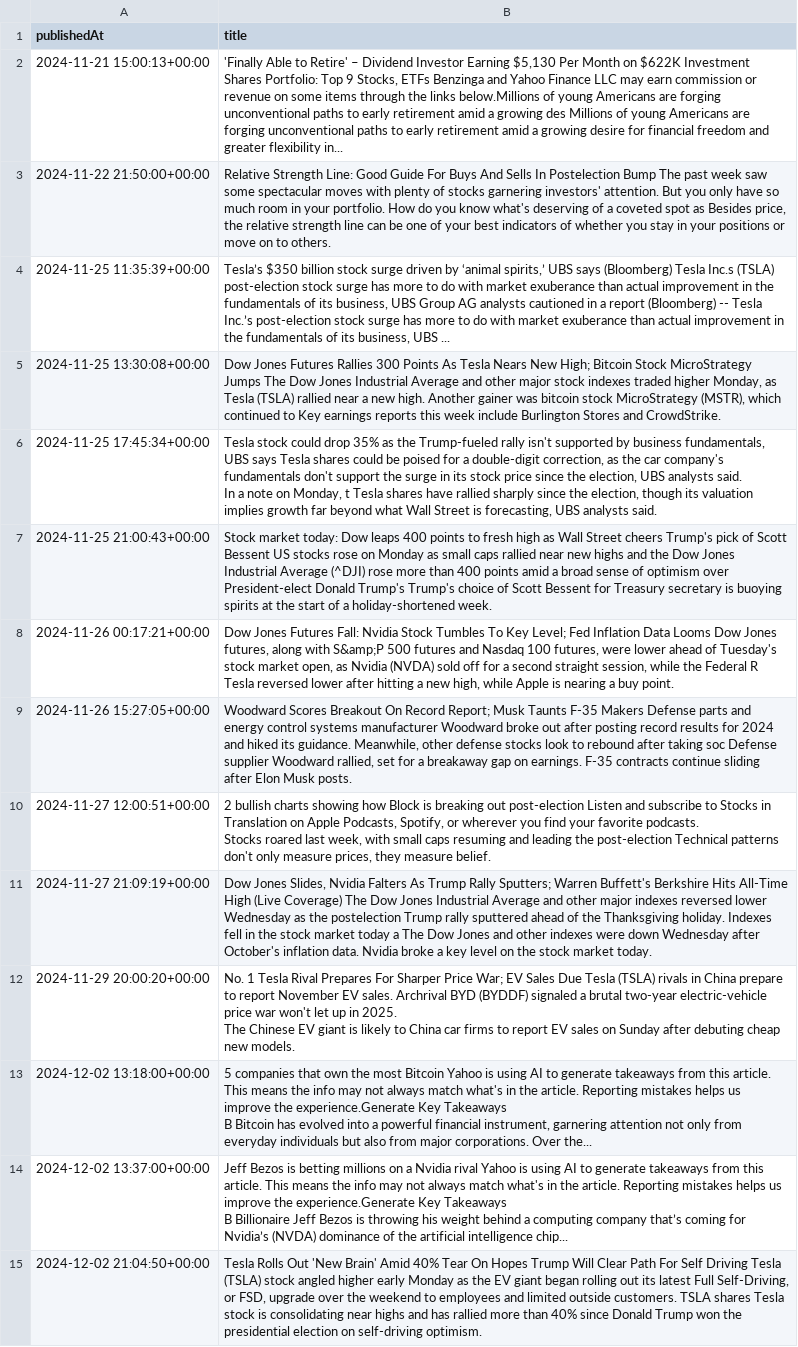
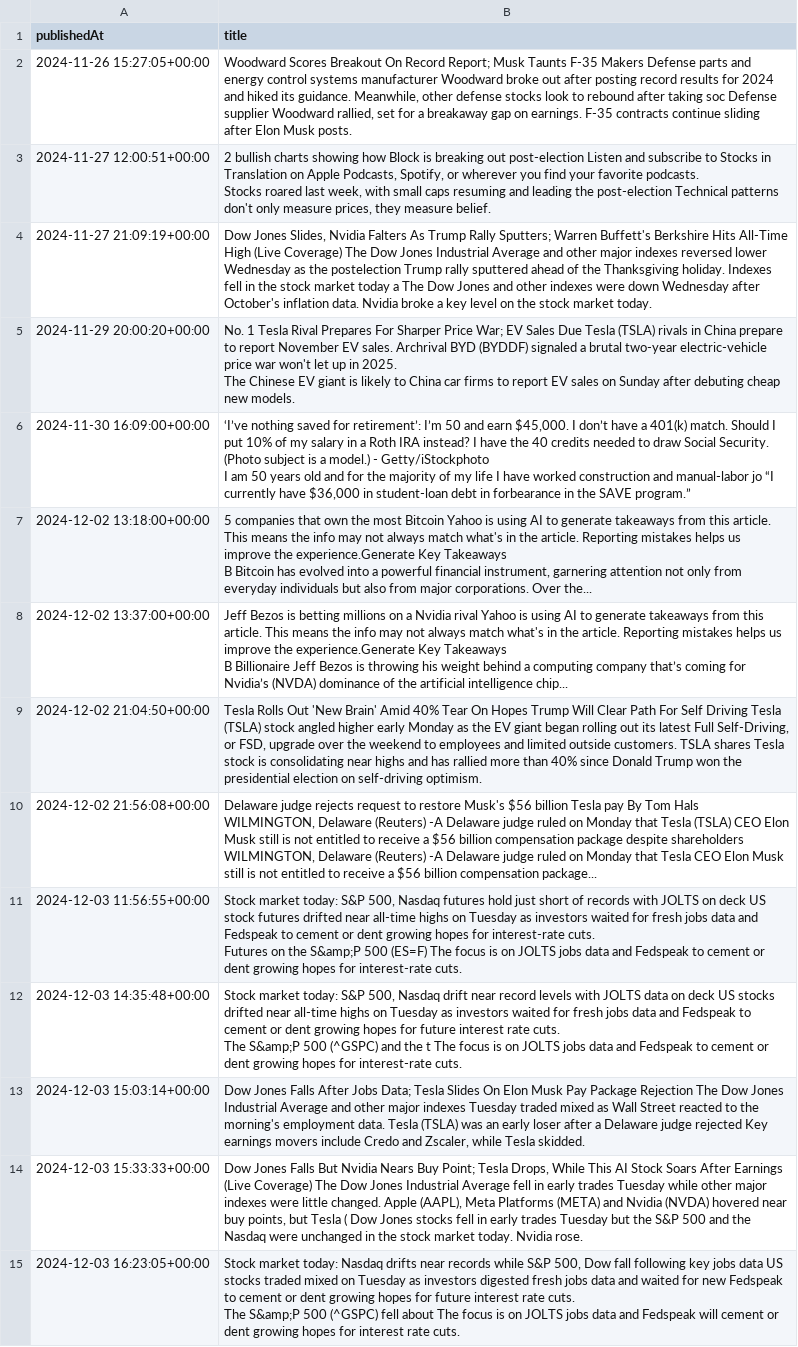
Before and after one commit to zhangj23/stock-ai, a CSV file: csv/TSLA.csv, drawn as a sheet; only a part is shown; the shorter side is filled out with more unchanged rows; removed rows and columns are numbered as before the commit, all else as after; ↵ is a line break in a cell; the diff covers the shown part only; the diff names each change by its address in the sheet, - before the commit and + after, or states it on an @@ line.

```diff
--- a/csv/TSLA.csv
+++ b/csv/TSLA.csv
-row 2: 2024-11-21 15:00:13+00:00 | 'Finally Able to Retire' – Dividend Investor Earning $5,130 Per Month on $622K Investment Shares Portfolio: Top 9 Stocks, ETFs Benzinga and Yahoo Finance LLC may earn commission or revenue on some items through the links below.Millions of young Americans are forging unconventional paths to early retirement amid a growing des Millions of young Americans are forging unconventional paths to early retirement amid a growing desire for financial freedom and greater flexibility in...
-row 3: 2024-11-22 21:50:00+00:00 | Relative Strength Line: Good Guide For Buys And Sells In Postelection Bump The past week saw some spectacular moves with plenty of stocks garnering investors' attention. But you only have so much room in your portfolio. How do you know what's deserving of a coveted spot as Besides price, the relative strength line can be one of your best indicators of whether you stay in your positions or move on to others.
-row 4: 2024-11-25 11:35:39+00:00 | Tesla’s $350 billion stock surge driven by ‘animal spirits,’ UBS says (Bloomberg) Tesla Inc.s (TSLA) post-election stock surge has more to do with market exuberance than actual improvement in the fundamentals of its business, UBS Group AG analysts cautioned in a report (Bloomberg) -- Tesla Inc.’s post-election stock surge has more to do with market exuberance than actual improvement in the fundamentals of its business, UBS ...
-row 5: 2024-11-25 13:30:08+00:00 | Dow Jones Futures Rallies 300 Points As Tesla Nears New High; Bitcoin Stock MicroStrategy Jumps The Dow Jones Industrial Average and other major stock indexes traded higher Monday, as Tesla (TSLA) rallied near a new high. Another gainer was bitcoin stock MicroStrategy (MSTR), which continued to Key earnings reports this week include Burlington Stores and CrowdStrike.
-row 6: 2024-11-25 17:45:34+00:00 | Tesla stock could drop 35% as the Trump-fueled rally isn't supported by business fundamentals, UBS says Tesla shares could be poised for a double-digit correction, as the car company's fundamentals don't support the surge in its stock price since the election, UBS analysts said. ↵ In a note on Monday, t Tesla shares have rallied sharply since the election, though its valuation implies growth far beyond what Wall Street is forecasting, UBS analysts said.
-row 7: 2024-11-25 21:00:43+00:00 | Stock market today: Dow leaps 400 points to fresh high as Wall Street cheers Trump's pick of Scott Bessent US stocks rose on Monday as small caps rallied near new highs and the Dow Jones Industrial Average (^DJI) rose more than 400 points amid a broad sense of optimism over President-elect Donald Trump's Trump's choice of Scott Bessent for Treasury secretary is buoying spirits at the start of a holiday-shortened week.
-row 8: 2024-11-26 00:17:21+00:00 | Dow Jones Futures Fall: Nvidia Stock Tumbles To Key Level; Fed Inflation Data Looms Dow Jones futures, along with S&amp;P 500 futures and Nasdaq 100 futures, were lower ahead of Tuesday's stock market open, as Nvidia (NVDA) sold off for a second straight session, while the Federal R Tesla reversed lower after hitting a new high, while Apple is nearing a buy point.
+row 6: 2024-11-30 16:09:00+00:00 | ‘I’ve nothing saved for retirement’: I’m 50 and earn $45,000. I don’t have a 401(k) match. Should I put 10% of my salary in a Roth IRA instead? I have the 40 credits needed to draw Social Security. (Photo subject is a model.) - Getty/iStockphoto ↵ I am 50 years old and for the majority of my life I have worked construction and manual-labor jo “I currently have $36,000 in student-loan debt in forbearance in the SAVE program.”
```
Also changed, not shown: 21 added rows elsewhere in this file, 12 other files.
